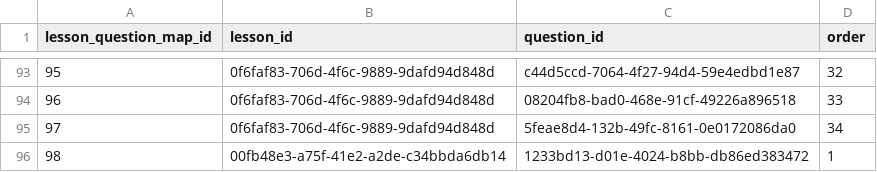
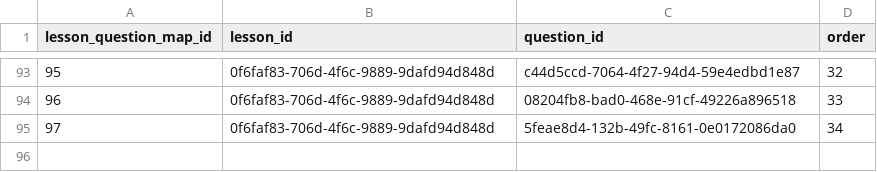
Before and after one commit to actamayev/lever-labs-server, a CSV file: src/db-seed-data/lesson_question_map.csv, drawn as a sheet; only a part is shown, gaps mark what is left out.

Commit message:
Remove matchign question

```diff
--- a/src/db-seed-data/lesson_question_map.csv
+++ b/src/db-seed-data/lesson_question_map.csv
@@ -95,2 +95 @@ lesson_question_map_id ,lesson_id                            ,question_id
                     97 ,0f6faf83-706d-4f6c-9889-9dafd94d848d ,5feae8d4-132b-49fc-8161-0e0172086da0 ,   34
-                    98 ,00fb48e3-a75f-41e2-a2de-c34bbda6db14 ,1233bd13-d01e-4024-b8bb-db86ed383472 ,    1
```
Also changed, not shown: src/db-seed-data/lesson.csv, src/db-seed-data/question.csv, 5 other files.
